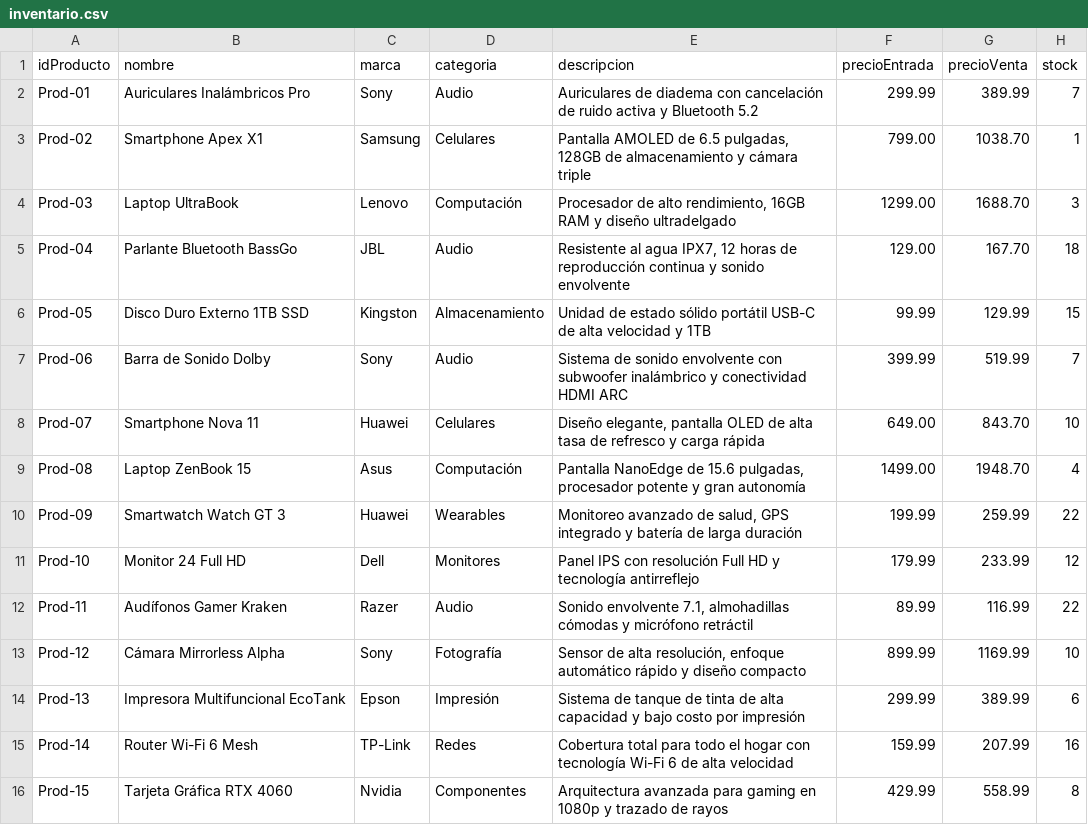
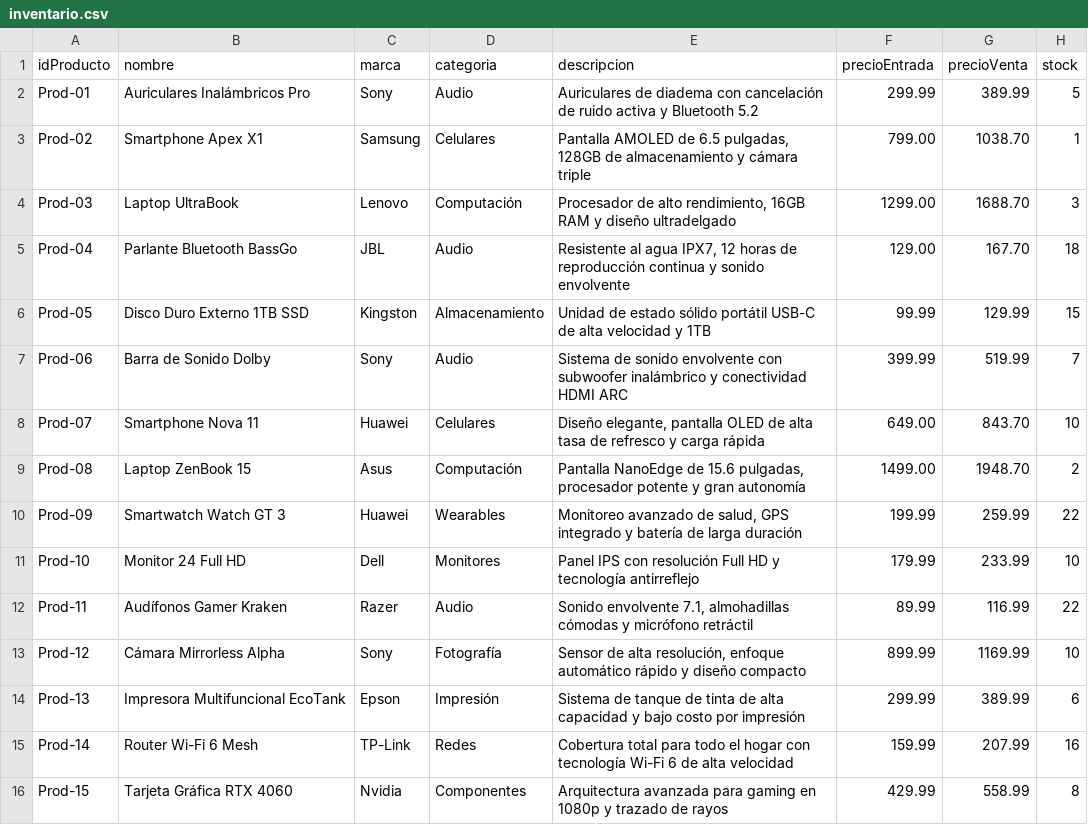
Before and after one commit to fausto-lang/Tech-Flow, a CSV file: data/inventario.csv, drawn as a sheet; the diff names each change by its address in the sheet, - before the commit and + after, or states it on an @@ line.

```diff
--- a/data/inventario.csv
+++ b/data/inventario.csv
-H2 (stock): 7
+H2 (stock): 5
-H9 (stock): 4
+H9 (stock): 2
-H11 (stock): 12
+H11 (stock): 10
```
Also changed, not shown: 23 other files.
